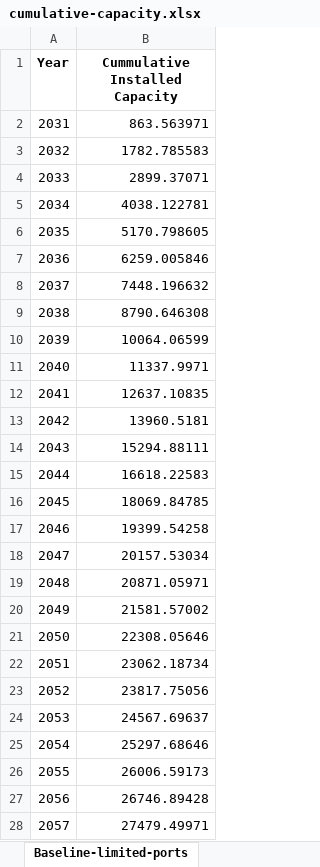
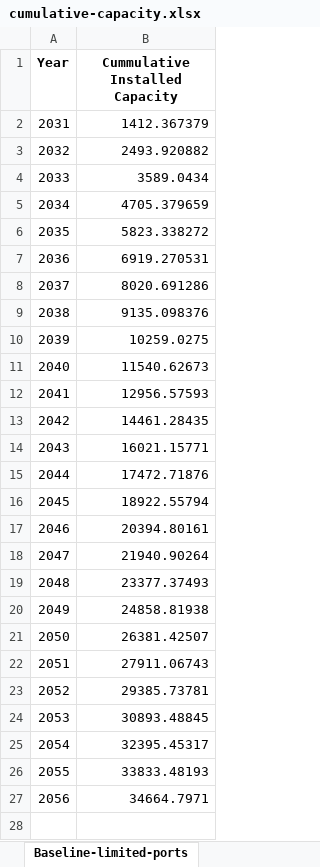
Before and after one commit to NREL/CORAL, an Excel workbook: analysis/results/cumulative-capacity.xlsx, sheet Baseline-limited-ports, drawn as a sheet; only a part is shown; values as stored, in another font and other column widths than the file's, no borders; the diff covers the shown part only; the diff names each change by its address in the sheet, - before the commit and + after, or states it on an @@ line.

Commit message:
Run with expanded port production lines

```diff
--- a/analysis/results/cumulative-capacity.xlsx (sheet Baseline-limited-ports)
+++ b/analysis/results/cumulative-capacity.xlsx (sheet Baseline-limited-ports)
-B2 (Cummulative Installed Capacity): 863.563971
+B2 (Cummulative Installed Capacity): 1412.367379
-B3 (Cummulative Installed Capacity): 1782.785583
+B3 (Cummulative Installed Capacity): 2493.920882
-B4 (Cummulative Installed Capacity): 2899.37071
+B4 (Cummulative Installed Capacity): 3589.0434
-B5 (Cummulative Installed Capacity): 4038.122781
+B5 (Cummulative Installed Capacity): 4705.379659
-B6 (Cummulative Installed Capacity): 5170.798605
+B6 (Cummulative Installed Capacity): 5823.338272
-B7 (Cummulative Installed Capacity): 6259.005846
+B7 (Cummulative Installed Capacity): 6919.270531
-B8 (Cummulative Installed Capacity): 7448.196632
+B8 (Cummulative Installed Capacity): 8020.691286
-B9 (Cummulative Installed Capacity): 8790.646308
+B9 (Cummulative Installed Capacity): 9135.098376
-B10 (Cummulative Installed Capacity): 10064.06599
+B10 (Cummulative Installed Capacity): 10259.0275
-B11 (Cummulative Installed Capacity): 11337.9971
+B11 (Cummulative Installed Capacity): 11540.62673
-B12 (Cummulative Installed Capacity): 12637.10835
+B12 (Cummulative Installed Capacity): 12956.57593
-B13 (Cummulative Installed Capacity): 13960.5181
+B13 (Cummulative Installed Capacity): 14461.28435
-B14 (Cummulative Installed Capacity): 15294.88111
+B14 (Cummulative Installed Capacity): 16021.15771
-B15 (Cummulative Installed Capacity): 16618.22583
+B15 (Cummulative Installed Capacity): 17472.71876
-B16 (Cummulative Installed Capacity): 18069.84785
+B16 (Cummulative Installed Capacity): 18922.55794
-B17 (Cummulative Installed Capacity): 19399.54258
+B17 (Cummulative Installed Capacity): 20394.80161
-B18 (Cummulative Installed Capacity): 20157.53034
+B18 (Cummulative Installed Capacity): 21940.90264
-B19 (Cummulative Installed Capacity): 20871.05971
+B19 (Cummulative Installed Capacity): 23377.37493
-B20 (Cummulative Installed Capacity): 21581.57002
+B20 (Cummulative Installed Capacity): 24858.81938
-B21 (Cummulative Installed Capacity): 22308.05646
+B21 (Cummulative Installed Capacity): 26381.42507
-B22 (Cummulative Installed Capacity): 23062.18734
+B22 (Cummulative Installed Capacity): 27911.06743
-B23 (Cummulative Installed Capacity): 23817.75056
+B23 (Cummulative Installed Capacity): 29385.73781
-B24 (Cummulative Installed Capacity): 24567.69637
+B24 (Cummulative Installed Capacity): 30893.48845
-B25 (Cummulative Installed Capacity): 25297.68646
+B25 (Cummulative Installed Capacity): 32395.45317
-B26 (Cummulative Installed Capacity): 26006.59173
+B26 (Cummulative Installed Capacity): 33833.48193
-B27 (Cummulative Installed Capacity): 26746.89428
+B27 (Cummulative Installed Capacity): 34664.7971
-row 28: 2057 | 27479.49971
```
Also changed, not shown: 10 removed rows elsewhere in this sheet, other sheet tabs, analysis/library/pipeline/wc-pipeline.xlsx, 10 other files.
